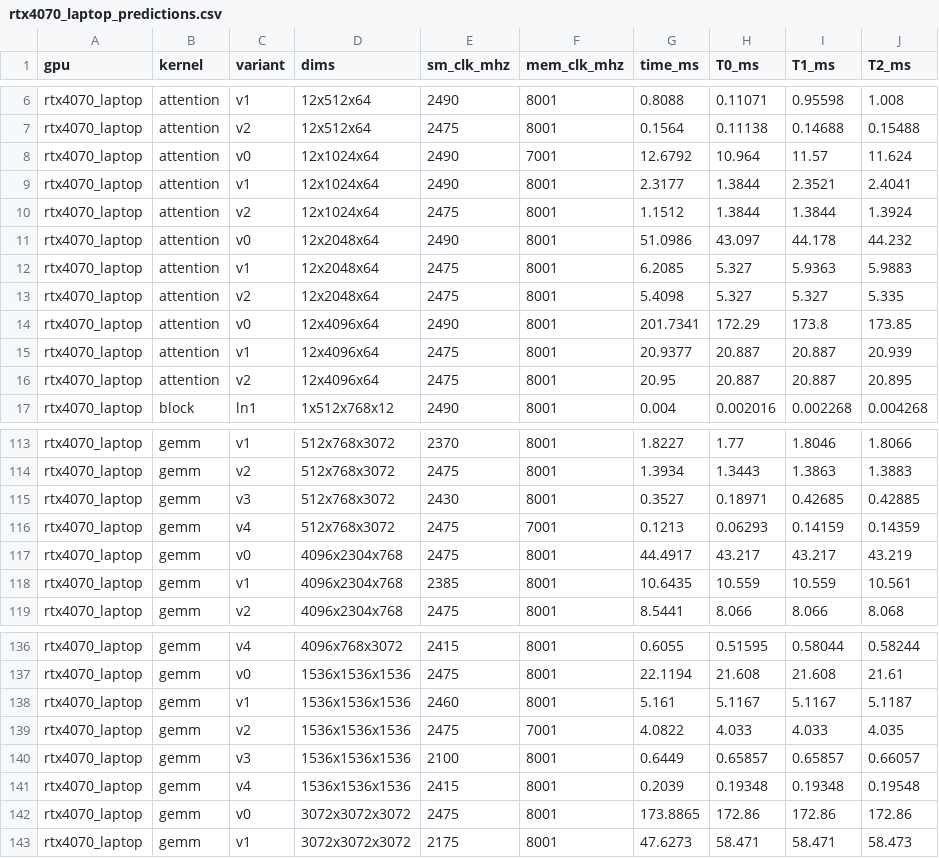
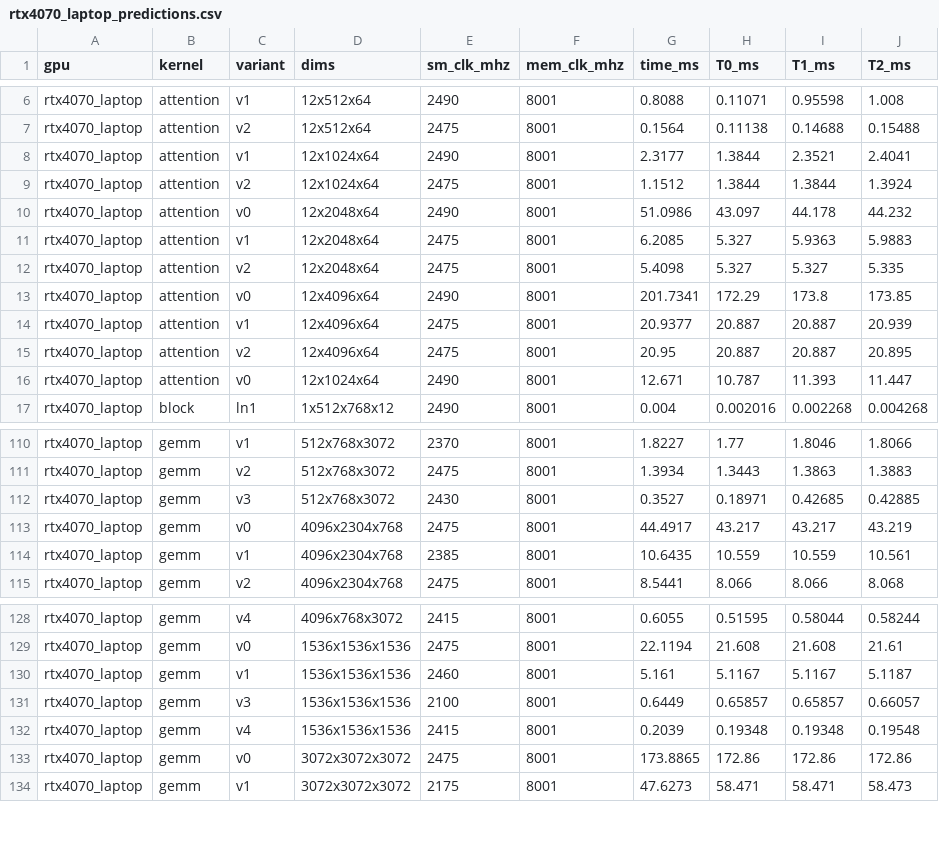
Before and after one commit to DeviousDrops/kernline, a CSV file: results/model/rtx4070_laptop_predictions.csv, drawn as a sheet; only a part is shown, gaps mark what is left out; removed rows and columns are numbered as before the commit, all else as after; the diff covers the shown part only; the diff names each change by its address in the sheet, - before the commit and + after, or states it on an @@ line.

```diff
--- a/results/model/rtx4070_laptop_predictions.csv
+++ b/results/model/rtx4070_laptop_predictions.csv
-row 8: rtx4070_laptop | attention | v0 | 12x1024x64 | 2490 | 7001 | 12.6792 | 10.964 | 11.57 | 11.624
+row 16: rtx4070_laptop | attention | v0 | 12x1024x64 | 2490 | 8001 | 12.671 | 10.787 | 11.393 | 11.447
-row 116: rtx4070_laptop | gemm | v4 | 512x768x3072 | 2475 | 7001 | 0.1213 | 0.06293 | 0.14159 | 0.14359
-row 139: rtx4070_laptop | gemm | v2 | 1536x1536x1536 | 2475 | 7001 | 4.0822 | 4.033 | 4.033 | 4.035
```
Also changed, not shown: 9 added rows and 7 removed rows elsewhere in this file, 2 other files.
